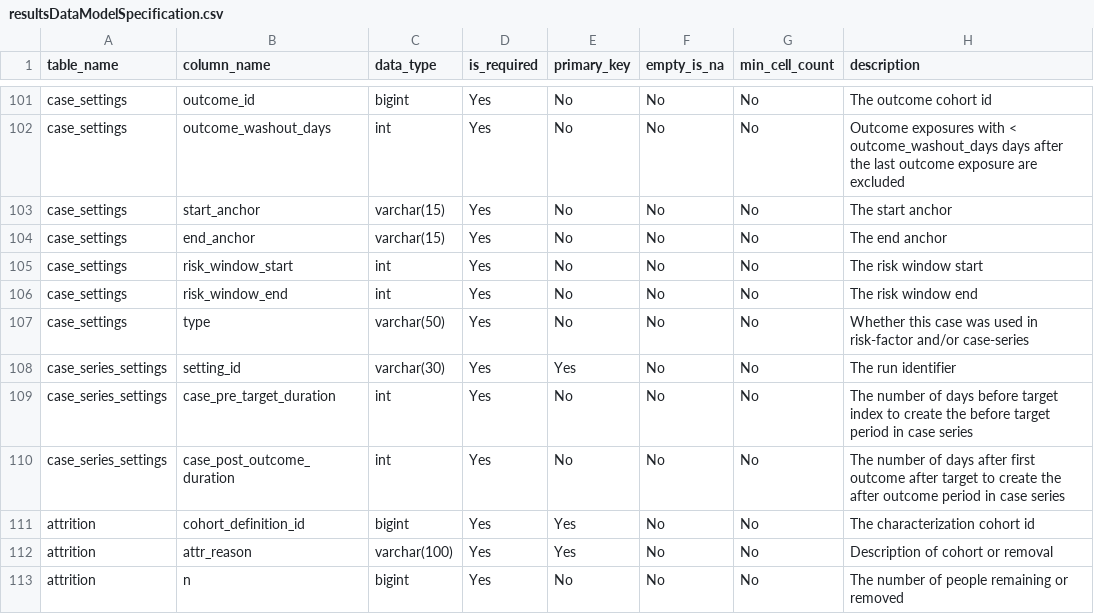
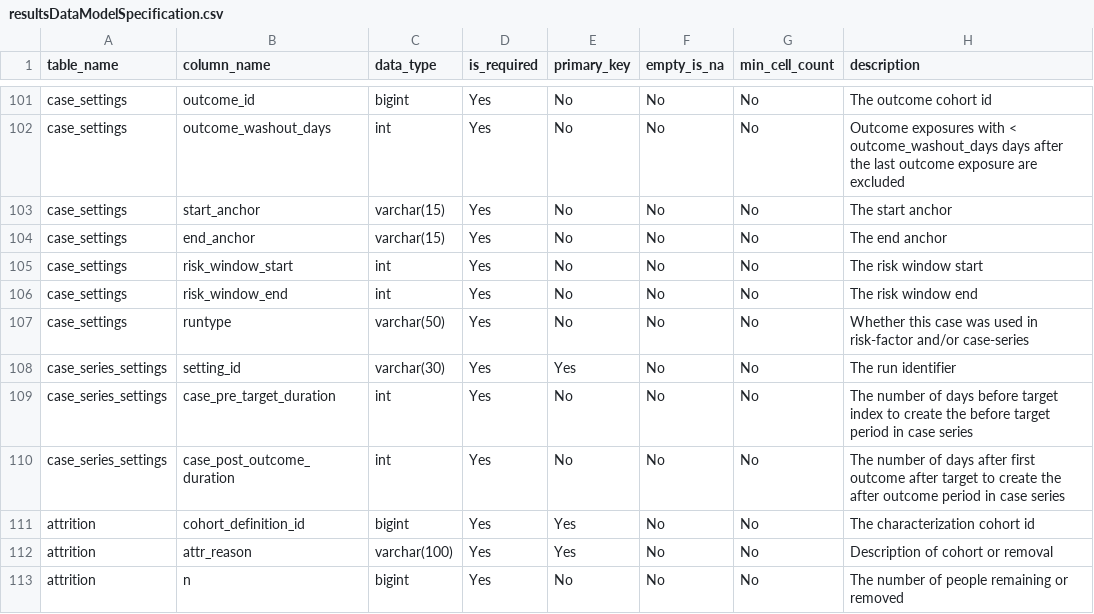
Before and after one commit to OHDSI/Characterization, a CSV file: inst/settings/resultsDataModelSpecification.csv, drawn as a sheet; only a part is shown, gaps mark what is left out.

Commit message:
fixing some dbms issues
- removing type as a column name and using runtype instead
- adding a cast inside a partition by as bigquery complained

```diff
--- a/inst/settings/resultsDataModelSpecification.csv
+++ b/inst/settings/resultsDataModelSpecification.csv
@@ -106,3 +106,3 @@ case_settings,risk_window_start,int,Yes,No,No,No,The risk window start
 case_settings,risk_window_end,int,Yes,No,No,No,The risk window end
-case_settings,type,varchar(50),Yes,No,No,No,Whether this case was used in risk-factor and/or case-series
+case_settings,runtype,varchar(50),Yes,No,No,No,Whether this case was used in risk-factor and/or case-series
 case_series_settings,setting_id,varchar(30),Yes,Yes,No,No,The run identifier
```
Also changed, not shown: 3 other files.
